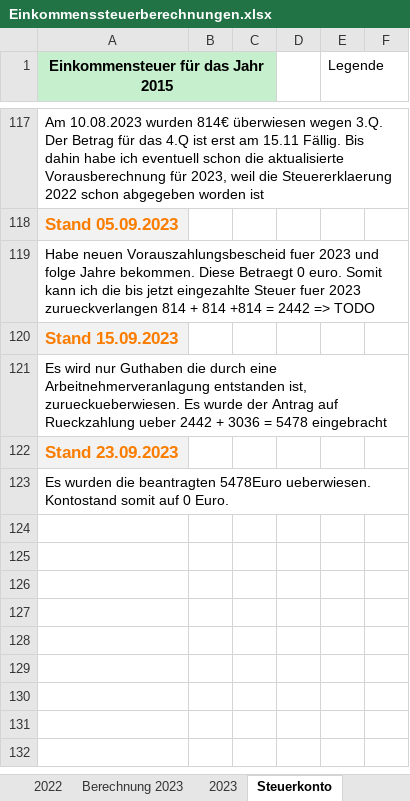
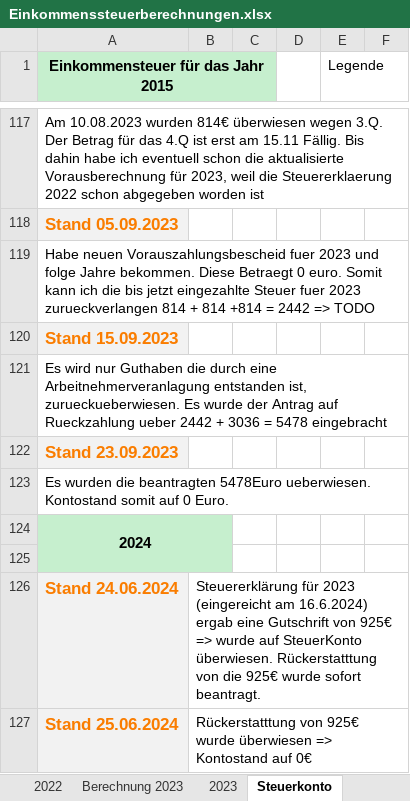
Before and after one commit to nalbandian/Finance, an Excel workbook: Einkommenssteuerberechnungen.xlsx, sheet Steuerkonto, drawn as a sheet; only a part is shown, gaps mark what is left out; values as stored, in another font and other column widths than the file's, no borders; the diff names each change by its address in the sheet, - before the commit and + after, or states it on an @@ line.

Commit message:
Gutschrift einkommensteuererklärung 2023 erhalten

```diff
--- a/Einkommenssteuerberechnungen.xlsx (sheet Steuerkonto)
+++ b/Einkommenssteuerberechnungen.xlsx (sheet Steuerkonto)
+row 124: 2024
+row 125: (empty)
+row 126: Stand 24.06.2024 | Steuererklärung für 2023 (eingereicht am 16.6.2024) ergab eine Gutschrift von 925€ => wurde auf SteuerKonto überwiesen. Rückerstatttung von die 925€ wurde sofort beantragt.
+row 127: Stand 25.06.2024 | Rückerstatttung von 925€ wurde überwiesen => Kontostand auf 0€
```
Also changed, not shown: sheet Berechnung 2023, sheet 2023, Kostenaufstellung.xlsm, 1 other file.
